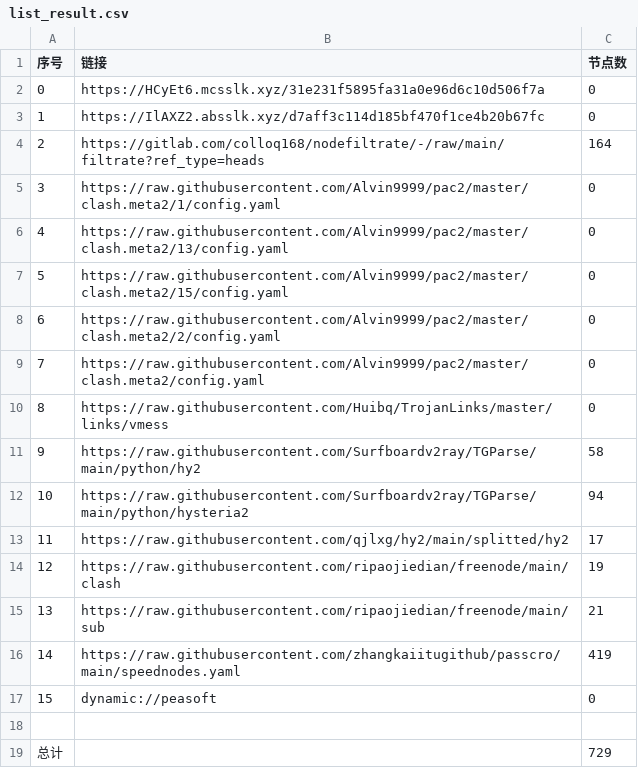
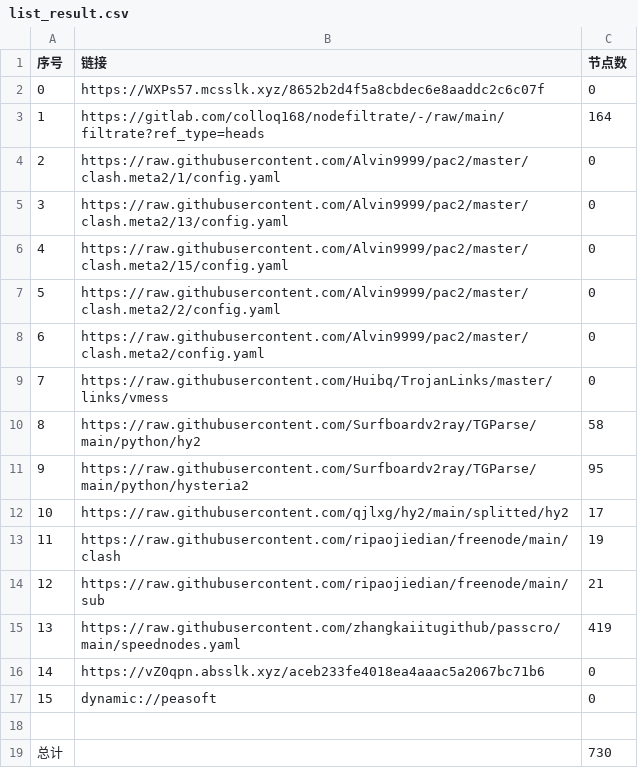
Before and after one commit to wnsnnnmwlls/AutoMergePublicNodes, a CSV file: list_result.csv, drawn as a sheet; removed rows and columns are numbered as before the commit, all else as after; the diff names each change by its address in the sheet, - before the commit and + after, or states it on an @@ line.

```diff
--- a/list_result.csv
+++ b/list_result.csv
-B2 (链接): https://HCyEt6.mcsslk.xyz/31e231f5895fa31a0e96d6c10d506f7a
+B2 (链接): https://WXPs57.mcsslk.xyz/8652b2d4f5a8cbdec6e8aaddc2c6c07f
-row 3: 1 | https://IlAXZ2.absslk.xyz/d7aff3c114d185bf470f1ce4b20b67fc | 0
@@ column A (序号) renumbered between rows 3 and 15 @@
-C11 (节点数): 94
+C11 (节点数): 95
+row 16: 14 | https://vZ0qpn.absslk.xyz/aceb233fe4018ea4aaac5a2067bc71b6 | 0
-C19 (节点数): 729
+C19 (节点数): 730
```
Also changed, not shown: 27 other files.
